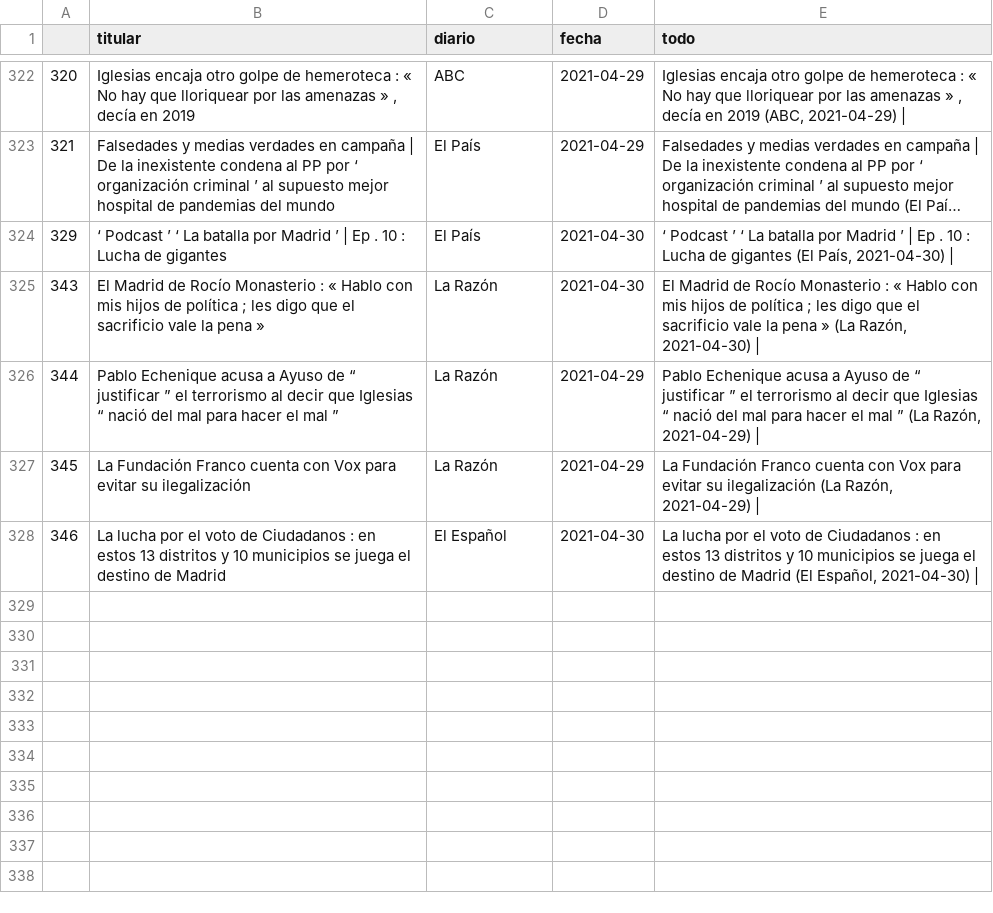
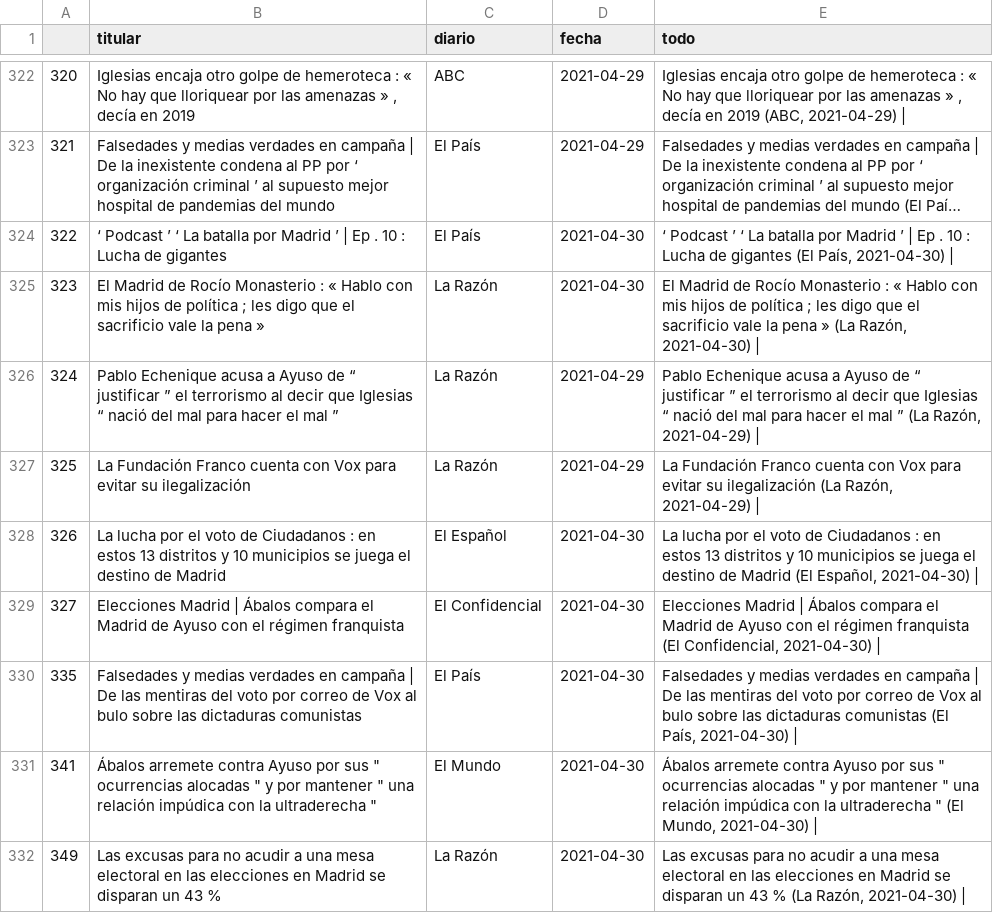
Before and after one commit to pcsanguinetti/elecciones4M, a CSV file: data/noesunaguerra.csv, drawn as a sheet; only a part is shown, gaps mark what is left out; long unchanged cells end in …; the diff names each change by its address in the sheet, - before the commit and + after, or states it on an @@ line.

```diff
--- a/data/noesunaguerra.csv
+++ b/data/noesunaguerra.csv
@@ column A renumbered between rows 324 and 328 @@
+row 329: 327 | Elecciones Madrid | Ábalos compara el Madrid de Ayuso con el régimen franquista | El Confidencial | 2021-04-30 | Elecciones Madrid | Ábalos compara el Madrid de Ayuso con el régimen franquista (El Confidencial, 2021-04-30)
+row 330: 335 | Falsedades y medias verdades en campaña | De las mentiras del voto por correo de Vox al bulo sobre las dictaduras comunistas | El País | 2021-04-30 | Falsedades y medias verdades en campaña | De las mentiras del voto por correo de Vox al bulo sobre las dictaduras comunistas (El País, 2021-04-30)
+row 331: 341 | Ábalos arremete contra Ayuso por sus " ocurrencias alocadas " y por mantener " una relación impúdica con la ultraderecha " | El Mundo | 2021-04-30 | Ábalos arremete contra Ayuso por sus " ocurrencias alocadas " y por mantener " una relación impúdica con la ultraderecha " (El Mundo, 2021-04-30)
+row 332: 349 | Las excusas para no acudir a una mesa electoral en las elecciones en Madrid se disparan un 43 % | La Razón | 2021-04-30 | Las excusas para no acudir a una mesa electoral en las elecciones en Madrid se disparan un 43 % (La Razón, 2021-04-30)
```
Also changed, not shown: data/belicas.csv, data/resumen.csv, 1 other file.
